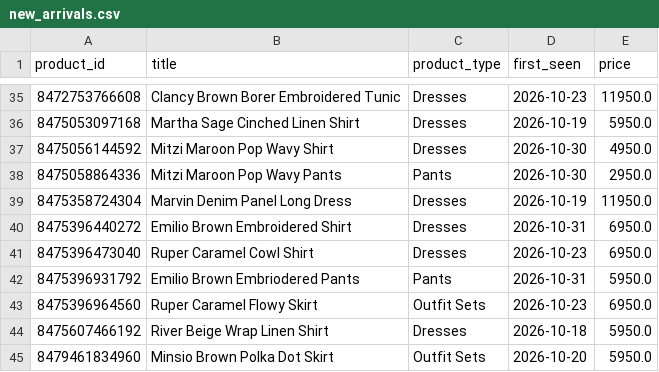
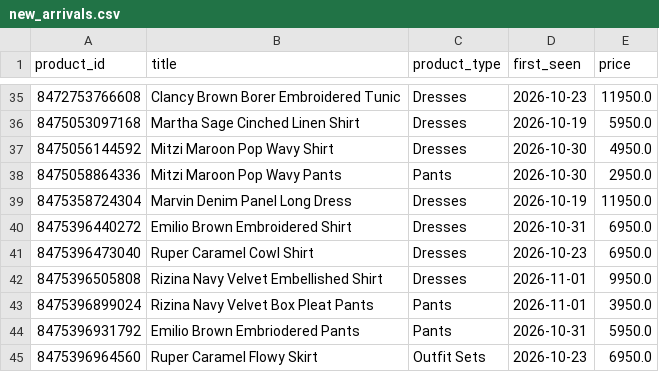
Before and after one commit to nimra-maker/price-intelligence-pipeline, a CSV file: data/export/new_arrivals.csv, drawn as a sheet; only a part is shown, gaps mark what is left out; the shorter side is filled out with more unchanged rows; the diff names each change by its address in the sheet, - before the commit and + after, or states it on an @@ line.

```diff
--- a/data/export/new_arrivals.csv
+++ b/data/export/new_arrivals.csv
+row 42: 8475396505808 | Rizina Navy Velvet Embellished Shirt | Dresses | 2026-11-01 | 9950.0
+row 43: 8475396899024 | Rizina Navy Velvet Box Pleat Pants | Pants | 2026-11-01 | 3950.0
```
Also changed, not shown: data/export/daily_summary.csv, data/export/stock_changes.csv, 2 other files.
